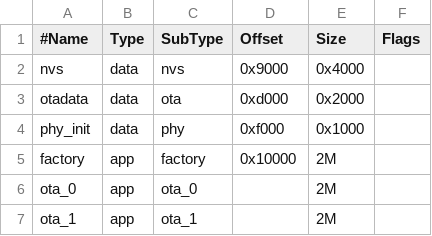
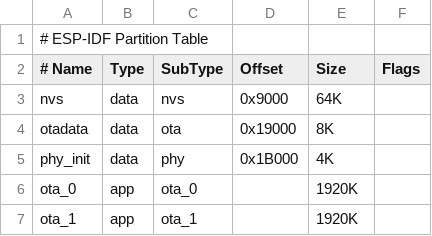
Before and after one commit to tomkooij/ramses_esp_esp32s3mini, a CSV file: partitions.csv, drawn as a sheet.

Commit message:
Partition table for ESP32 s3 mini (4Mb flash)
4Mb flash, preserve OTA
Two OTA partitions (no "factory"). 1.9M each.
Current image is 1.1M

```diff
--- a/partitions.csv
+++ b/partitions.csv
@@ -1,7 +1,7 @@
-#Name,		Type,	SubType,	Offset,	Size,	Flags
-nvs,		data,	nvs,	 	0x9000,	0x4000	
-otadata,  	data,	ota, 		0xd000,		0x2000	
-phy_init, 	data,	phy,		0xf000,		0x1000	
-factory, 	app,	factory,	0x10000,	2M	
-ota_0,		app,	ota_0,		,			2M
-ota_1, 		app,	ota_1,		,			2M	
+# ESP-IDF Partition Table
+# Name,   Type, SubType, Offset,  Size, Flags
+nvs,      data, nvs,     0x9000,  64K,
+otadata,  data, ota,     0x19000, 8K,
+phy_init, data, phy,     0x1B000, 4K,
+ota_0,    app,  ota_0,   ,        1920K,
+ota_1,    app,  ota_1,   ,        1920K,
```
